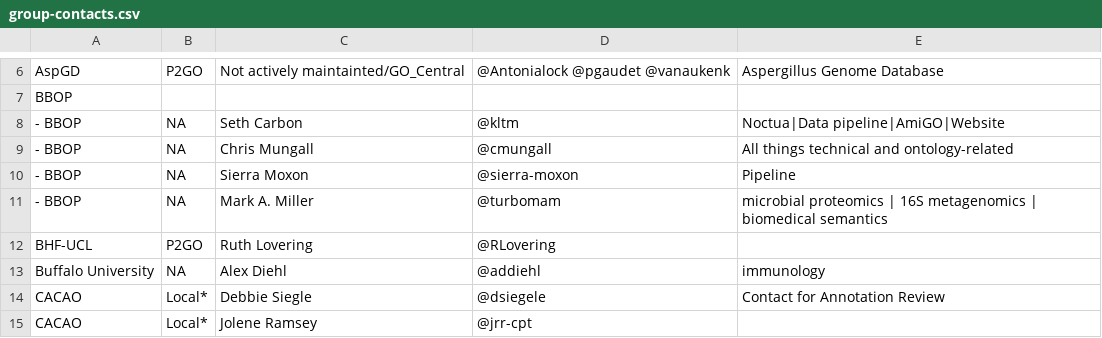
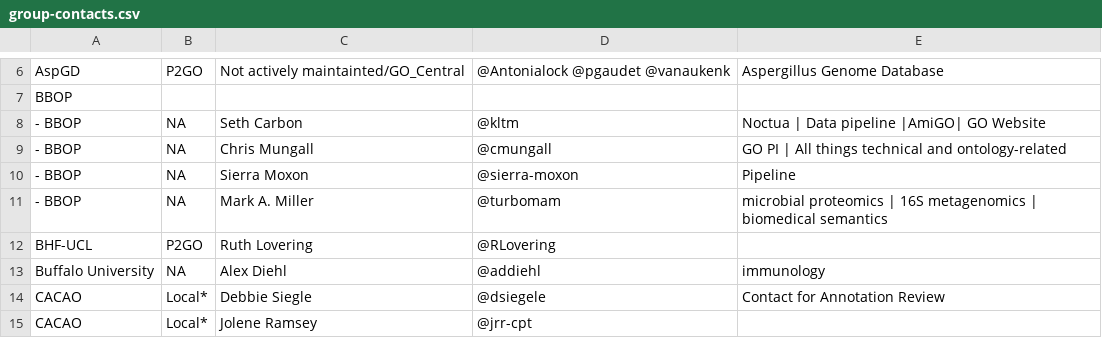
Before and after one commit to geneontology/go-site, a CSV file: metadata/group-contacts.csv, drawn as a sheet; only a part is shown, gaps mark what is left out.

Commit message:
Update group-contacts.csv

```diff
--- a/metadata/group-contacts.csv
+++ b/metadata/group-contacts.csv
@@ -7,4 +7,4 @@ AspGD,P2GO,Not actively maintainted/GO_Central,@Antonialock @pgaudet @vanaukenk,
 BBOP,,,,
-- BBOP,NA,Seth Carbon,@kltm,Noctua|Data pipeline|AmiGO|Website
-- BBOP,NA,Chris Mungall,@cmungall,All things technical and ontology-related
+- BBOP,NA,Seth Carbon,@kltm,Noctua | Data pipeline  |AmiGO|  GO Website
+- BBOP,NA,Chris Mungall,@cmungall,GO PI | All things technical and ontology-related
 - BBOP,NA,Sierra Moxon,@sierra-moxon,Pipeline
```
